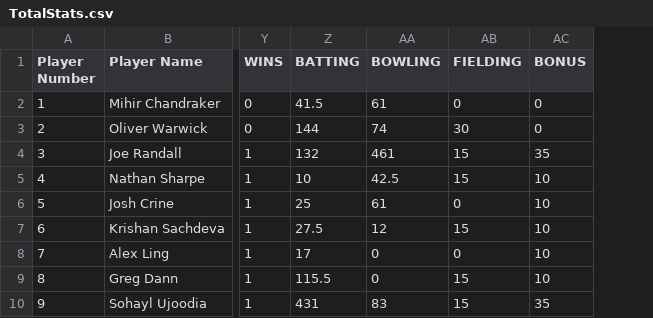
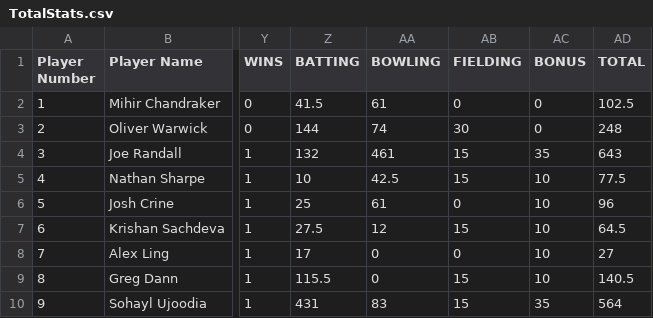
Before and after one commit to ed-churchill/FantasyCricket, a CSV file: data/TotalStats.csv, drawn as a sheet; only a part is shown, gaps mark what is left out; the diff names each change by its address in the sheet, - before the commit and + after, or states it on an @@ line.

Commit message:
Update csv files and write function that generates html table for dream team

```diff
--- a/data/TotalStats.csv
+++ b/data/TotalStats.csv
+column AD (TOTAL), rows 2-10: 102.5 | 248 | 643 | 77.5 | 96 | 64.5 | 27 | 140.5 | 564
```
Also changed, not shown: data/Week1.csv, data/Week10.csv, 10 other files.
